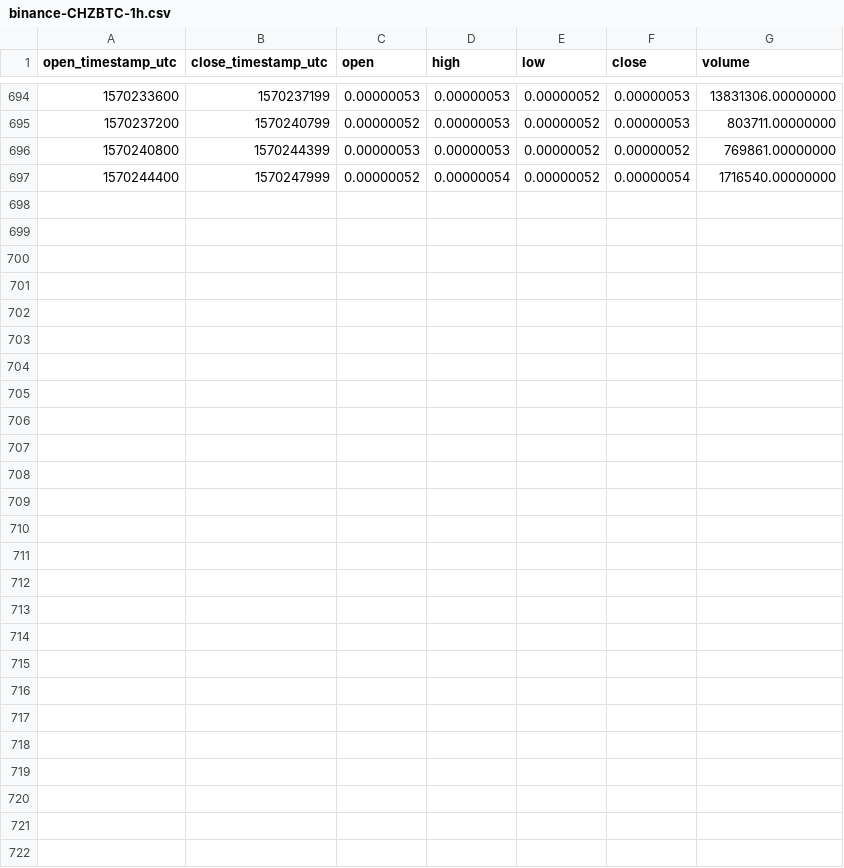
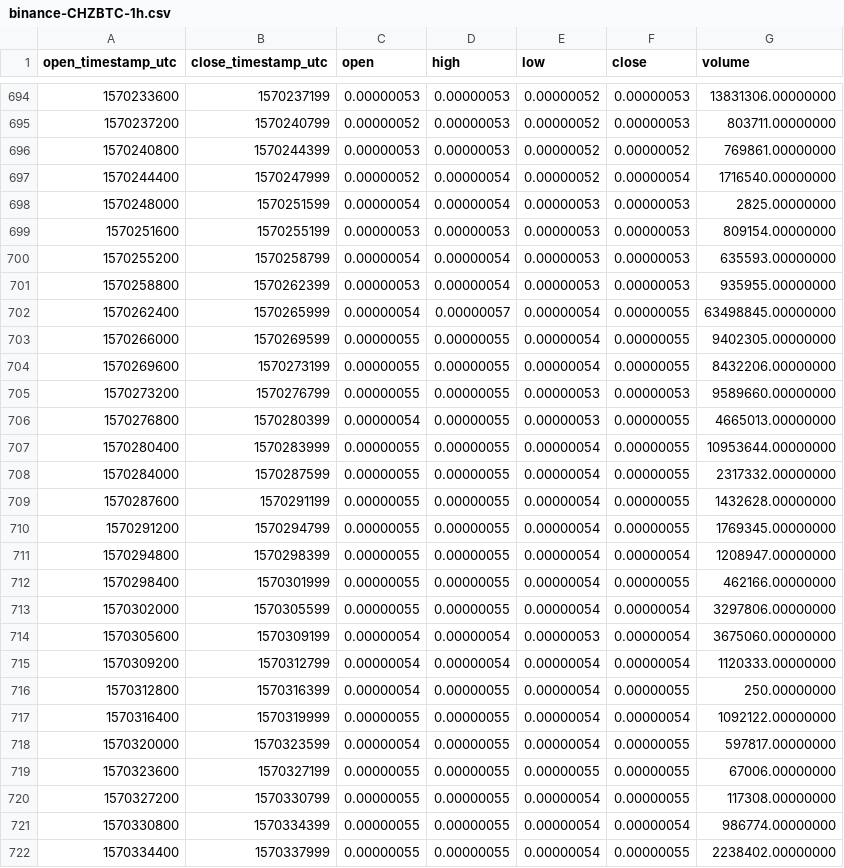
Before and after one commit to cryptobigbro/binance-CHZBTC, a CSV file: binance-CHZBTC-1h.csv, drawn as a sheet; only a part is shown, gaps mark what is left out.

Commit message:
Update OHLCV data.

```diff
--- a/binance-CHZBTC-1h.csv
+++ b/binance-CHZBTC-1h.csv
@@ -697 +697,26 @@ open_timestamp_utc,close_timestamp_utc,open,high,low,close,volume
 1570244400,1570247999,0.00000052,0.00000054,0.00000052,0.00000054,1716540.00000000
+1570248000,1570251599,0.00000054,0.00000054,0.00000053,0.00000053,2825.00000000
+1570251600,1570255199,0.00000053,0.00000053,0.00000053,0.00000053,809154.00000000
+1570255200,1570258799,0.00000054,0.00000054,0.00000053,0.00000053,635593.00000000
+1570258800,1570262399,0.00000053,0.00000054,0.00000053,0.00000053,935955.00000000
+1570262400,1570265999,0.00000054,0.00000057,0.00000054,0.00000055,63498845.00000000
+1570266000,1570269599,0.00000055,0.00000055,0.00000054,0.00000055,9402305.00000000
+1570269600,1570273199,0.00000055,0.00000055,0.00000054,0.00000055,8432206.00000000
+1570273200,1570276799,0.00000055,0.00000055,0.00000053,0.00000053,9589660.00000000
+1570276800,1570280399,0.00000054,0.00000055,0.00000053,0.00000055,4665013.00000000
+1570280400,1570283999,0.00000055,0.00000055,0.00000054,0.00000055,10953644.00000000
+1570284000,1570287599,0.00000055,0.00000055,0.00000054,0.00000055,2317332.00000000
+1570287600,1570291199,0.00000055,0.00000055,0.00000054,0.00000055,1432628.00000000
+1570291200,1570294799,0.00000055,0.00000055,0.00000054,0.00000055,1769345.00000000
+1570294800,1570298399,0.00000055,0.00000055,0.00000054,0.00000054,1208947.00000000
+1570298400,1570301999,0.00000055,0.00000055,0.00000054,0.00000055,462166.00000000
+1570302000,1570305599,0.00000055,0.00000055,0.00000054,0.00000054,3297806.00000000
+1570305600,1570309199,0.00000054,0.00000054,0.00000053,0.00000054,3675060.00000000
+1570309200,1570312799,0.00000054,0.00000054,0.00000054,0.00000054,1120333.00000000
+1570312800,1570316399,0.00000054,0.00000055,0.00000054,0.00000055,250.00000000
+1570316400,1570319999,0.00000055,0.00000055,0.00000054,0.00000054,1092122.00000000
+1570320000,1570323599,0.00000054,0.00000055,0.00000054,0.00000055,597817.00000000
+1570323600,1570327199,0.00000055,0.00000055,0.00000055,0.00000055,67006.00000000
+1570327200,1570330799,0.00000055,0.00000055,0.00000054,0.00000055,117308.00000000
+1570330800,1570334399,0.00000055,0.00000055,0.00000054,0.00000054,986774.00000000
+1570334400,1570337999,0.00000055,0.00000055,0.00000054,0.00000055,2238402.00000000
```
Also changed, not shown: binance-CHZBTC-1d.csv, 1 other file.
